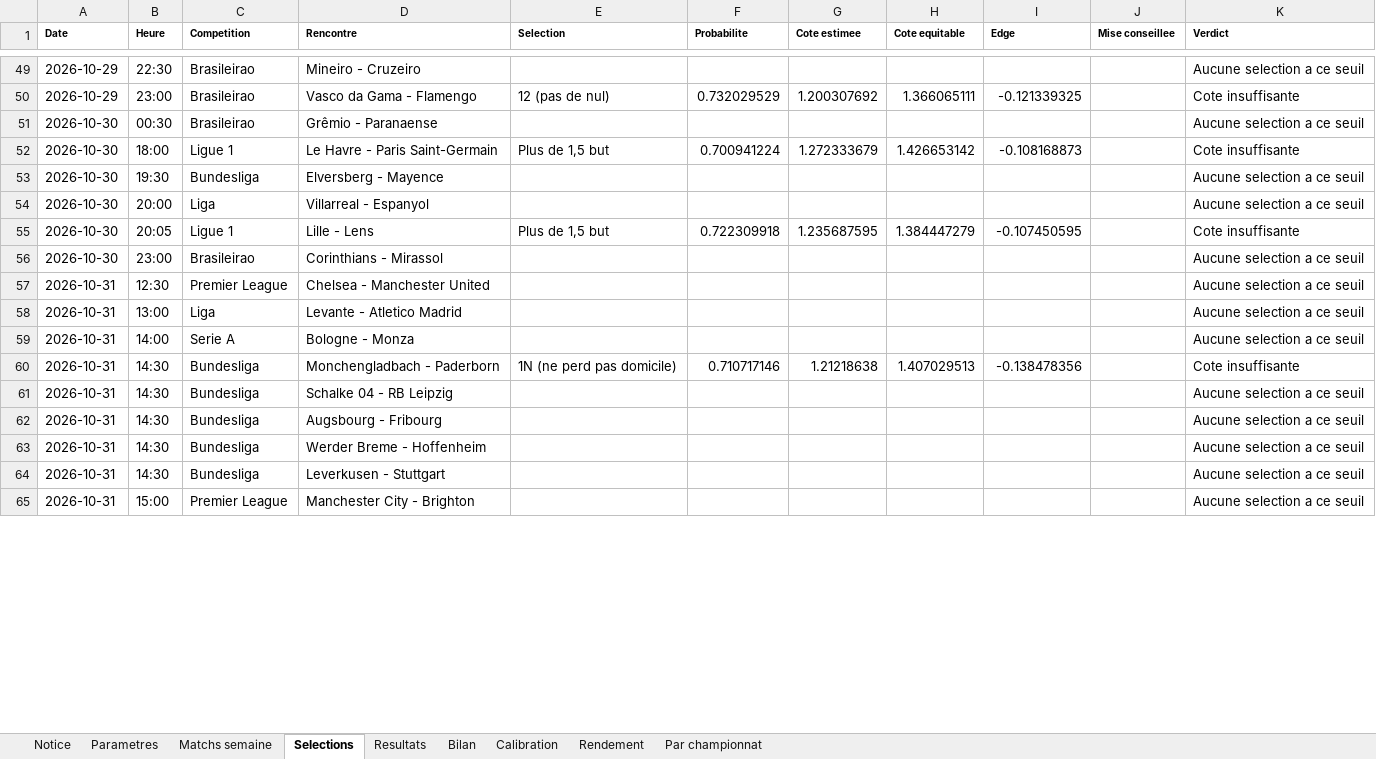
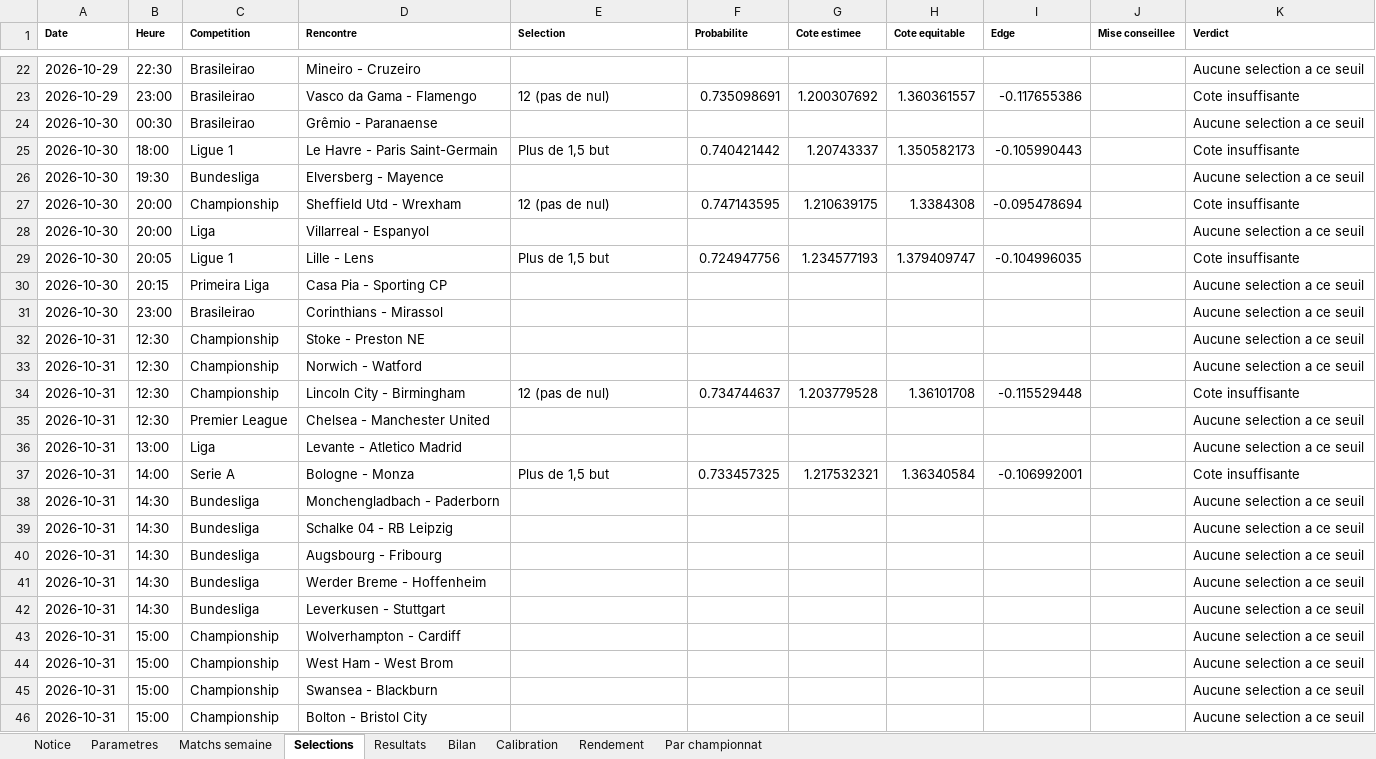
Before and after one commit to zoukeur971/analyse-foot, an Excel workbook: classeur/Analyse_football_paris_sportifs.xlsx, sheet Selections, drawn as a sheet; only a part is shown, gaps mark what is left out; the shorter side is filled out with more unchanged rows; values as stored, in another font and other column widths than the file's, no borders; addresses are those after the commit; the diff covers the shown part only; the diff names each change by its address in the sheet, - before the commit and + after, or states it on an @@ line.

```diff
--- a/classeur/Analyse_football_paris_sportifs.xlsx (sheet Selections)
+++ b/classeur/Analyse_football_paris_sportifs.xlsx (sheet Selections)
-F23 (Probabilite): 0.732029529
+F23 (Probabilite): 0.735098691
-H23 (Cote equitable): 1.366065111
+H23 (Cote equitable): 1.360361557
-I23 (Edge): -0.121339325
+I23 (Edge): -0.117655386
-F25 (Probabilite): 0.700941224
+F25 (Probabilite): 0.740421442
-G25 (Cote estimee): 1.272333679
+G25 (Cote estimee): 1.20743337
-H25 (Cote equitable): 1.426653142
+H25 (Cote equitable): 1.350582173
-I25 (Edge): -0.108168873
+I25 (Edge): -0.105990443
+row 27: 2026-10-30 | 20:00 | Championship | Sheffield Utd - Wrexham | 12 (pas de nul) | 0.747143595 | 1.210639175 | 1.3384308 | -0.095478694 |  | Cote insuffisante
-F29 (Probabilite): 0.722309918
+F29 (Probabilite): 0.724947756
-G29 (Cote estimee): 1.235687595
+G29 (Cote estimee): 1.234577193
-H29 (Cote equitable): 1.384447279
+H29 (Cote equitable): 1.379409747
-I29 (Edge): -0.107450595
+I29 (Edge): -0.104996035
+row 30: 2026-10-30 | 20:15 | Primeira Liga | Casa Pia - Sporting CP |  |  |  |  |  |  | Aucune selection a ce seuil
+row 32: 2026-10-31 | 12:30 | Championship | Stoke - Preston NE |  |  |  |  |  |  | Aucune selection a ce seuil
+row 33: 2026-10-31 | 12:30 | Championship | Norwich - Watford |  |  |  |  |  |  | Aucune selection a ce seuil
+row 34: 2026-10-31 | 12:30 | Championship | Lincoln City - Birmingham | 12 (pas de nul) | 0.734744637 | 1.203779528 | 1.36101708 | -0.115529448 |  | Cote insuffisante
-E37 (Selection): (empty)
+E37 (Selection): Plus de 1,5 but
-F37 (Probabilite): (empty)
+F37 (Probabilite): 0.733457325
-G37 (Cote estimee): (empty)
+G37 (Cote estimee): 1.217532321
-H37 (Cote equitable): (empty)
+H37 (Cote equitable): 1.36340584
-I37 (Edge): (empty)
+I37 (Edge): -0.106992001
-K37 (Verdict): Aucune selection a ce seuil
+K37 (Verdict): Cote insuffisante
-E38 (Selection): 1N (ne perd pas domicile)
+E38 (Selection): (empty)
-F38 (Probabilite): 0.710717146
+F38 (Probabilite): (empty)
-G38 (Cote estimee): 1.21218638
+G38 (Cote estimee): (empty)
-H38 (Cote equitable): 1.407029513
+H38 (Cote equitable): (empty)
-I38 (Edge): -0.138478356
+I38 (Edge): (empty)
-K38 (Verdict): Cote insuffisante
+K38 (Verdict): Aucune selection a ce seuil
+row 43: 2026-10-31 | 15:00 | Championship | Wolverhampton - Cardiff |  |  |  |  |  |  | Aucune selection a ce seuil
+row 44: 2026-10-31 | 15:00 | Championship | West Ham - West Brom |  |  |  |  |  |  | Aucune selection a ce seuil
+row 45: 2026-10-31 | 15:00 | Championship | Swansea - Blackburn |  |  |  |  |  |  | Aucune selection a ce seuil
+row 46: 2026-10-31 | 15:00 | Championship | Bolton - Bristol City |  |  |  |  |  |  | Aucune selection a ce seuil
```
Also changed, not shown: 18 added rows, 28 removed rows and 177 edited cells elsewhere in this sheet, sheet Matchs semaine, sheet Resultats, sheet Par championnat, sheet Calibration, sheet Rendement, sheet Bilan, 2 more sheets, 6 other files.
